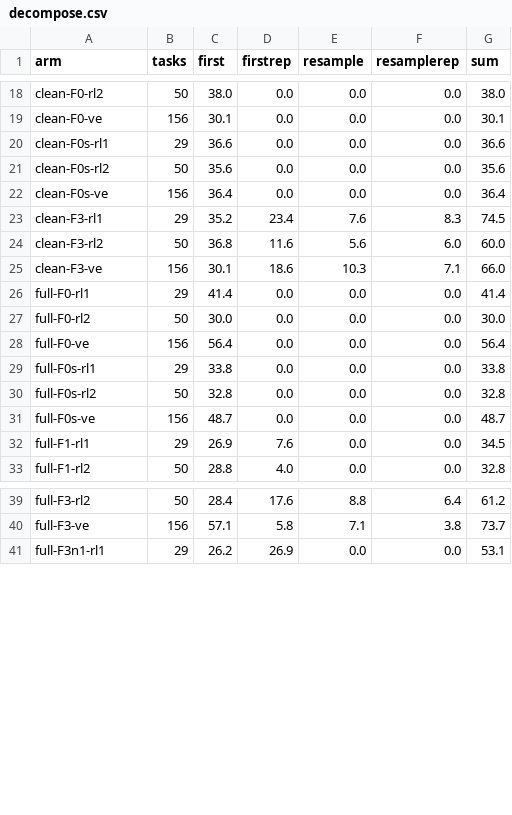
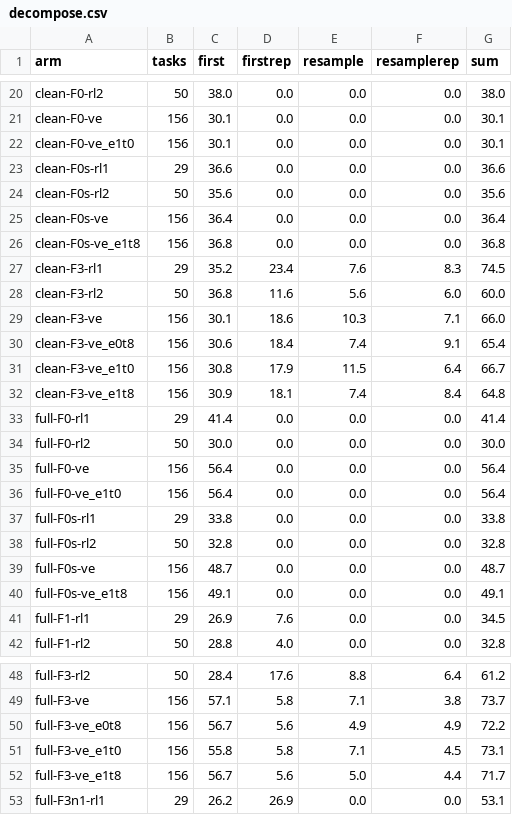
Before and after one commit to tkim-061203/GNU_COMBA, a CSV file: reports/dac27_results/decompose.csv, drawn as a sheet; only a part is shown, gaps mark what is left out; the diff covers the shown part only; the diff names each change by its address in the sheet, - before the commit and + after, or states it on an @@ line.

```diff
--- a/reports/dac27_results/decompose.csv
+++ b/reports/dac27_results/decompose.csv
+row 22: clean-F0-ve_e1t0 | 156 | 30.1 | 0.0 | 0.0 | 0.0 | 30.1
+row 26: clean-F0s-ve_e1t8 | 156 | 36.8 | 0.0 | 0.0 | 0.0 | 36.8
+row 30: clean-F3-ve_e0t8 | 156 | 30.6 | 18.4 | 7.4 | 9.1 | 65.4
+row 31: clean-F3-ve_e1t0 | 156 | 30.8 | 17.9 | 11.5 | 6.4 | 66.7
+row 32: clean-F3-ve_e1t8 | 156 | 30.9 | 18.1 | 7.4 | 8.4 | 64.8
+row 36: full-F0-ve_e1t0 | 156 | 56.4 | 0.0 | 0.0 | 0.0 | 56.4
+row 40: full-F0s-ve_e1t8 | 156 | 49.1 | 0.0 | 0.0 | 0.0 | 49.1
+row 50: full-F3-ve_e0t8 | 156 | 56.7 | 5.6 | 4.9 | 4.9 | 72.2
+row 51: full-F3-ve_e1t0 | 156 | 55.8 | 5.8 | 7.1 | 4.5 | 73.1
+row 52: full-F3-ve_e1t8 | 156 | 56.7 | 5.6 | 5.0 | 4.4 | 71.7
```
Also changed, not shown: 2 added rows elsewhere in this file, reports/dac27_results/arms.csv, reports/dac27_results/paired.csv, 7 other files.
